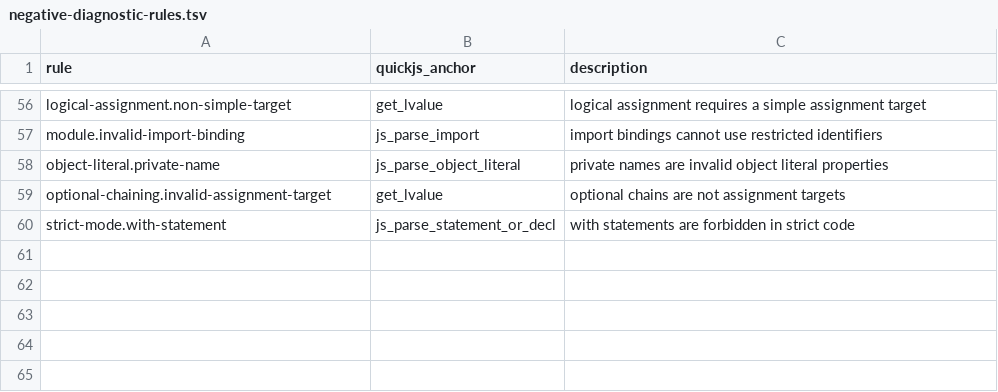
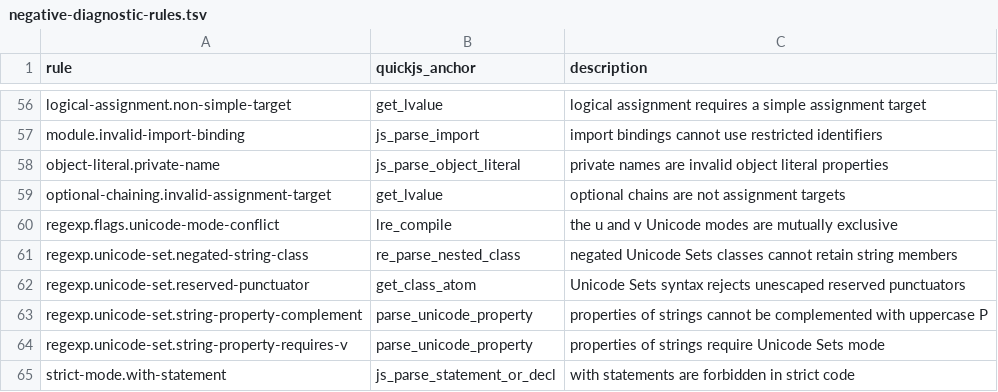
Before and after one commit to pocket-stack/quickjs-oxide, a TSV file: dev-support/test262/negative-diagnostic-rules.tsv, drawn as a sheet; only a part is shown, gaps mark what is left out.

Commit message:
test(test262): admit regexp Unicode Sets

```diff
--- a/dev-support/test262/negative-diagnostic-rules.tsv
+++ b/dev-support/test262/negative-diagnostic-rules.tsv
@@ -59,2 +59,7 @@ object-literal.private-name	js_parse_object_literal	private names are invalid ob
 optional-chaining.invalid-assignment-target	get_lvalue	optional chains are not assignment targets
+regexp.flags.unicode-mode-conflict	lre_compile	the u and v Unicode modes are mutually exclusive
+regexp.unicode-set.negated-string-class	re_parse_nested_class	negated Unicode Sets classes cannot retain string members
+regexp.unicode-set.reserved-punctuator	get_class_atom	Unicode Sets syntax rejects unescaped reserved punctuators
+regexp.unicode-set.string-property-complement	parse_unicode_property	properties of strings cannot be complemented with uppercase P
+regexp.unicode-set.string-property-requires-v	parse_unicode_property	properties of strings require Unicode Sets mode
 strict-mode.with-statement	js_parse_statement_or_decl	with statements are forbidden in strict code
```
Also changed, not shown: 4 other files.
